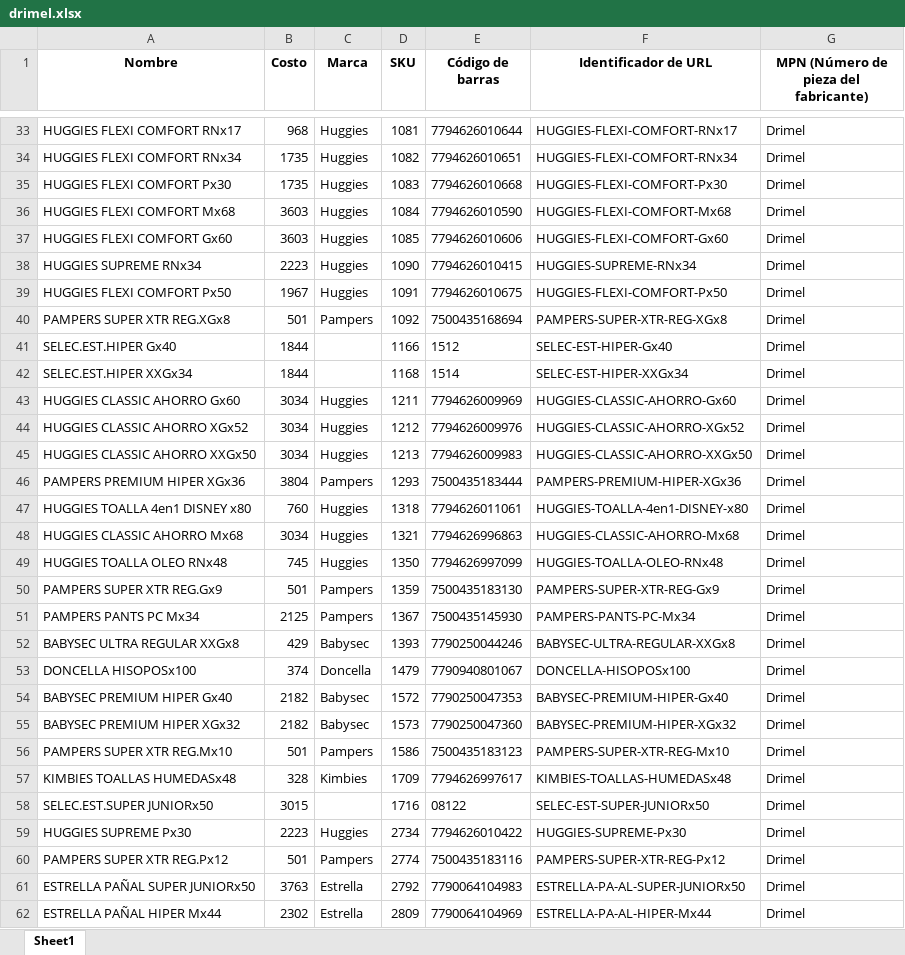
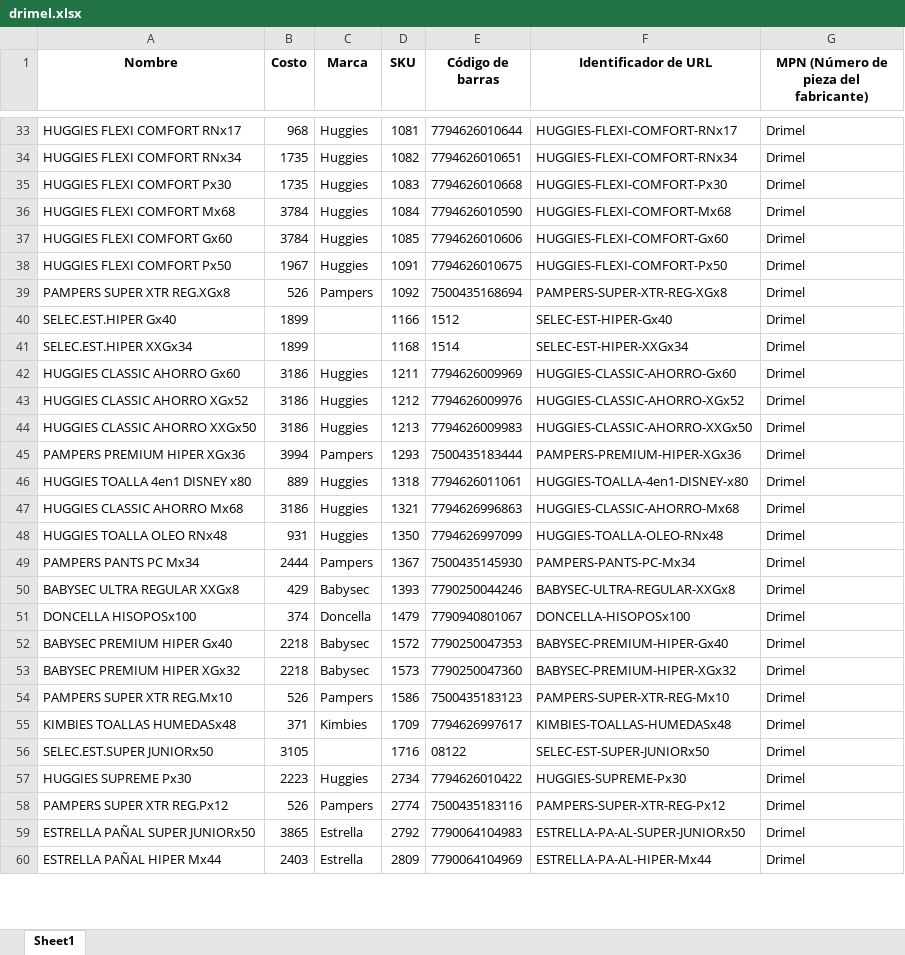
Before and after one commit to franfurey/actualizadorPrecios, an Excel workbook: data/procesados/drimel.xlsx, sheet Sheet1, drawn as a sheet; only a part is shown, gaps mark what is left out; values as stored, in another font and other column widths than the file's, no borders; removed rows and columns are numbered as before the commit, all else as after; the diff covers the shown part only; the diff names each change by its address in the sheet, - before the commit and + after, or states it on an @@ line.

```diff
--- a/data/procesados/drimel.xlsx (sheet Sheet1)
+++ b/data/procesados/drimel.xlsx (sheet Sheet1)
-B36:B37 (Costo): 3603
+B36:B37 (Costo): 3784
-row 38: HUGGIES SUPREME RNx34 | 2223 | Huggies | 1090 | 7794626010415 | HUGGIES-SUPREME-RNx34 | Drimel
-B39 (Costo): 501
+B39 (Costo): 526
-B40:B41 (Costo): 1844
+B40:B41 (Costo): 1899
-B42:B44 (Costo): 3034
+B42:B44 (Costo): 3186
-B45 (Costo): 3804
+B45 (Costo): 3994
-B46 (Costo): 760
+B46 (Costo): 889
-B47 (Costo): 3034
+B47 (Costo): 3186
-B48 (Costo): 745
+B48 (Costo): 931
-row 50: PAMPERS SUPER XTR REG.Gx9 | 501 | Pampers | 1359 | 7500435183130 | PAMPERS-SUPER-XTR-REG-Gx9 | Drimel
-B49 (Costo): 2125
+B49 (Costo): 2444
-B52:B53 (Costo): 2182
+B52:B53 (Costo): 2218
-B54 (Costo): 501
+B54 (Costo): 526
-B55 (Costo): 328
+B55 (Costo): 371
-B56 (Costo): 3015
+B56 (Costo): 3105
-B58 (Costo): 501
+B58 (Costo): 526
-B59 (Costo): 3763
+B59 (Costo): 3865
-B60 (Costo): 2302
+B60 (Costo): 2403
```
Also changed, not shown: 10 added rows, 14 removed rows and 105 edited cells elsewhere in this sheet, data/procesados/procesadosCanal/furey.xlsx, data/proveedor/algabo/listos/algabo.xlsx, 26 other files.
